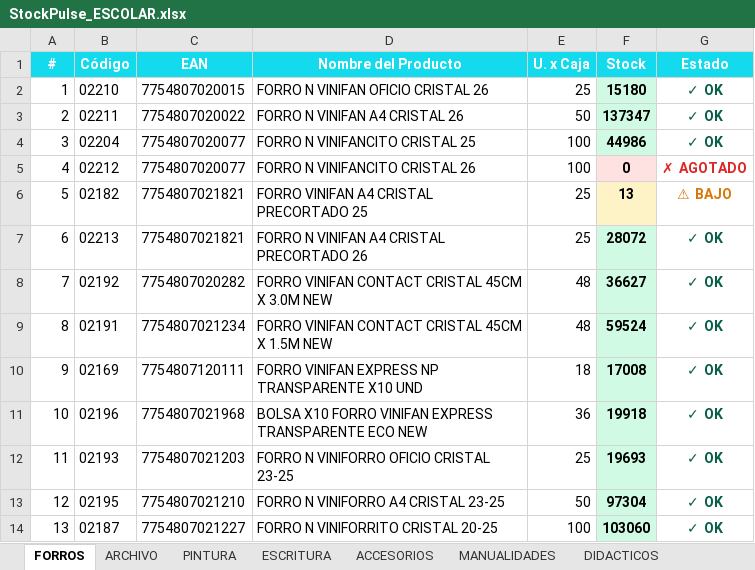
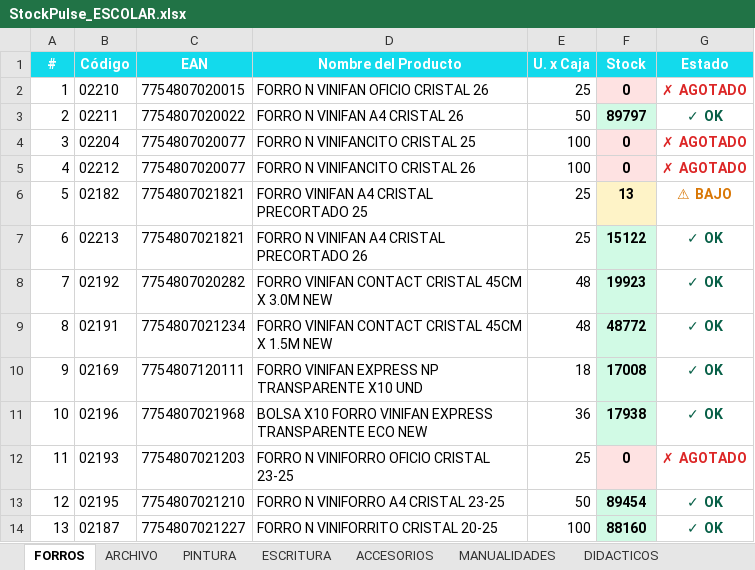
Before and after one commit to CarlosCus1/Stock_Reporter, an Excel workbook: reports/StockPulse_ESCOLAR.xlsx, sheet FORROS, drawn as a sheet; values as stored, in another font and other column widths than the file's, no borders; the diff names each change by its address in the sheet, - before the commit and + after, or states it on an @@ line.

```diff
--- a/reports/StockPulse_ESCOLAR.xlsx (sheet FORROS)
+++ b/reports/StockPulse_ESCOLAR.xlsx (sheet FORROS)
-F2 (Stock): 15180
+F2 (Stock): 0
-F2 fill: #D1FAE5
+F2 fill: #FEE2E2
-G2 (Estado): ✓ OK
+G2 (Estado): ✗ AGOTADO
-G2 text colour: #065F46
+G2 text colour: #DC2626
-F3 (Stock): 137347
+F3 (Stock): 89797
-F4 (Stock): 44986
+F4 (Stock): 0
-F4 fill: #D1FAE5
+F4 fill: #FEE2E2
-G4 (Estado): ✓ OK
+G4 (Estado): ✗ AGOTADO
-G4 text colour: #065F46
+G4 text colour: #DC2626
-F7 (Stock): 28072
+F7 (Stock): 15122
-F8 (Stock): 36627
+F8 (Stock): 19923
-F9 (Stock): 59524
+F9 (Stock): 48772
-F11 (Stock): 19918
+F11 (Stock): 17938
-F12 (Stock): 19693
+F12 (Stock): 0
-F12 fill: #D1FAE5
+F12 fill: #FEE2E2
-G12 (Estado): ✓ OK
+G12 (Estado): ✗ AGOTADO
-G12 text colour: #065F46
+G12 text colour: #DC2626
-F13 (Stock): 97304
+F13 (Stock): 89454
-F14 (Stock): 103060
+F14 (Stock): 88160
```
Also changed, not shown: sheet ARCHIVO, sheet ACCESORIOS, sheet ESCRITURA, sheet METALICA, sheet PEGAMENTOS, sheet DIBUJO, 3 more sheets, reports/StockPulse_PELOTAS.xlsx, reports/StockPulse_REPRESENTADAS.xlsx, 1 other file.
